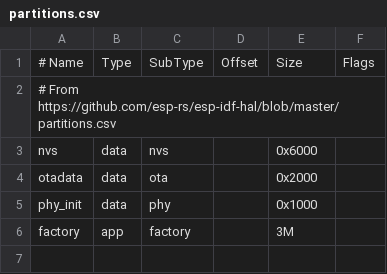
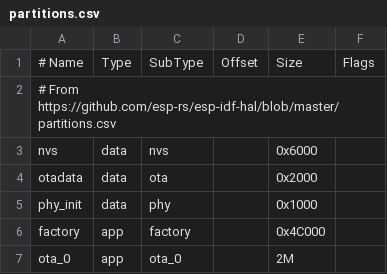
Before and after one commit to connorslade/nmea2000-ble, a CSV file: embedded/partitions.csv, drawn as a sheet.

```diff
--- a/embedded/partitions.csv
+++ b/embedded/partitions.csv
@@ -5,2 +5,3 @@ otadata,  data, ota,     ,        0x2000,
 phy_init, data, phy,     ,        0x1000,
-factory,  app,  factory, ,        3M,
+factory,  app,  factory, ,        0x4C000,
+ota_0,    app,  ota_0,   ,        2M,
```
Also changed, not shown: 14 other files.
